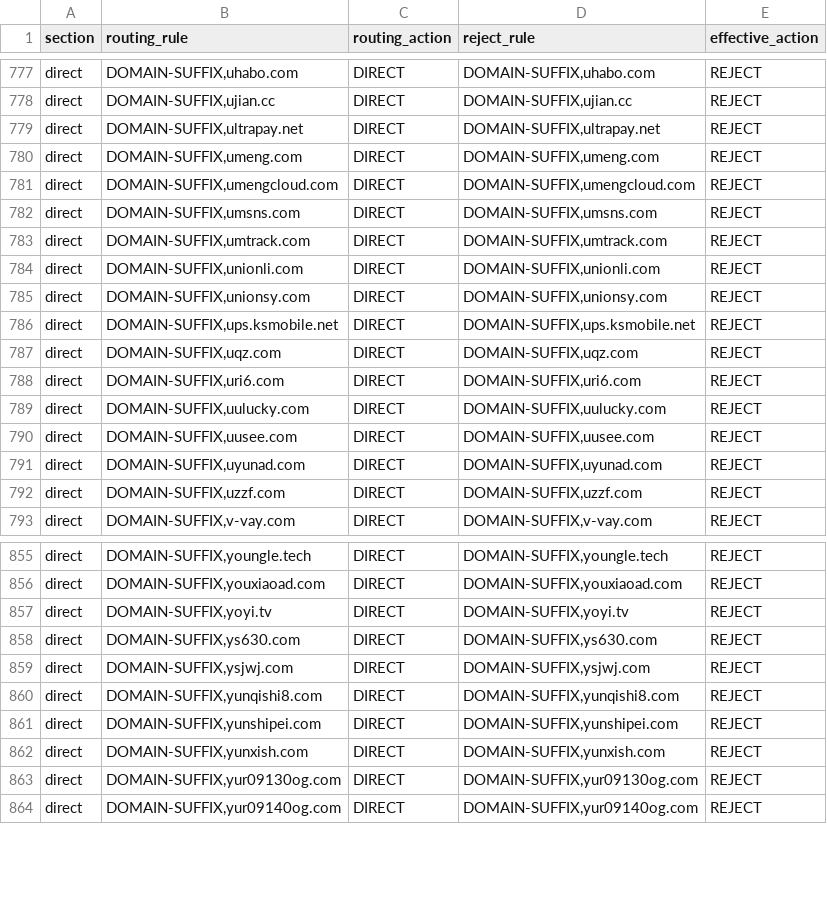
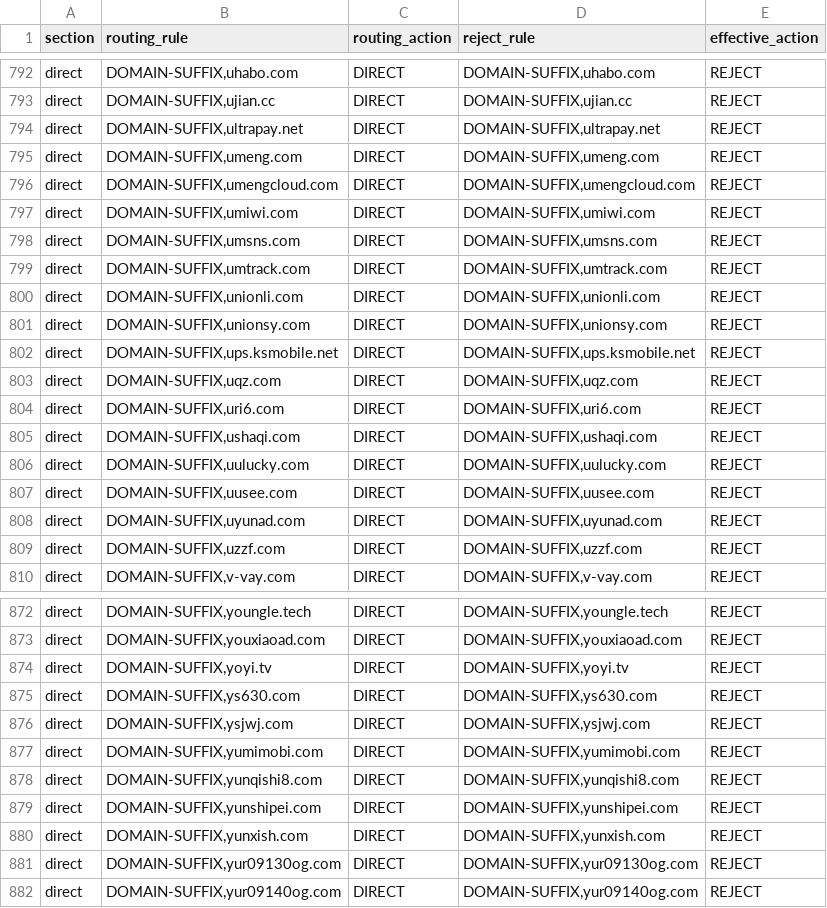
Before and after one commit to paulgeorge66/routing-rule-merge, a CSV file: dist/adblock-overlap.csv, drawn as a sheet; only a part is shown, gaps mark what is left out; the diff covers the shown part only; the diff names each change by its address in the sheet, - before the commit and + after, or states it on an @@ line.

```diff
--- a/dist/adblock-overlap.csv
+++ b/dist/adblock-overlap.csv
+row 797: direct | DOMAIN-SUFFIX,umiwi.com | DIRECT | DOMAIN-SUFFIX,umiwi.com | REJECT
+row 805: direct | DOMAIN-SUFFIX,ushaqi.com | DIRECT | DOMAIN-SUFFIX,ushaqi.com | REJECT
+row 877: direct | DOMAIN-SUFFIX,yumimobi.com | DIRECT | DOMAIN-SUFFIX,yumimobi.com | REJECT
```
Also changed, not shown: 15 added rows elsewhere in this file, 2 other files.
